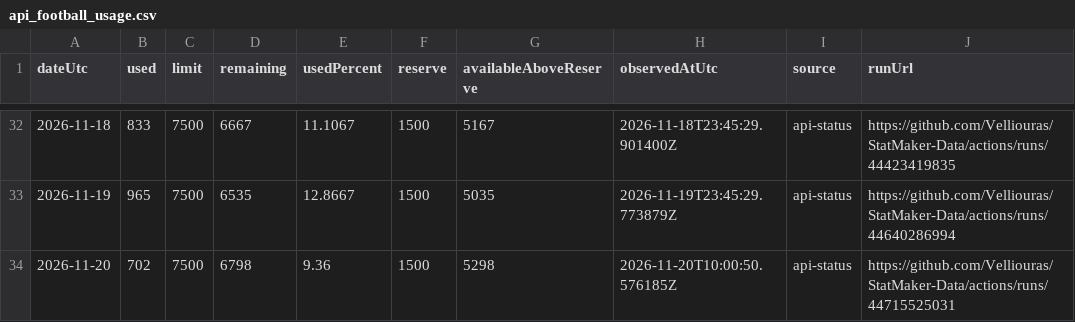
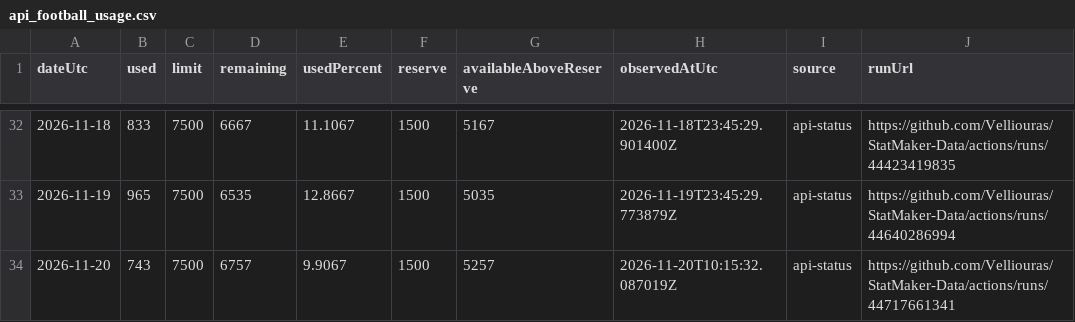
Before and after one commit to Velliouras/StatMaker-Data, a CSV file: data/statmaker/monitoring/api_football_usage.csv, drawn as a sheet; only a part is shown, gaps mark what is left out.

```diff
--- a/data/statmaker/monitoring/api_football_usage.csv
+++ b/data/statmaker/monitoring/api_football_usage.csv
@@ -33,2 +33,2 @@ dateUtc,used,limit,remaining,usedPercent,reserve,availableAboveReserve,observedA
 2026-11-19,965,7500,6535,12.8667,1500,5035,2026-11-19T23:45:29.773879Z,api-status,https://github.com/Velliouras/StatMaker-Data/actions/runs/44640286994
-2026-11-20,702,7500,6798,9.36,1500,5298,2026-11-20T10:00:50.576185Z,api-status,https://github.com/Velliouras/StatMaker-Data/actions/runs/44715525031
+2026-11-20,743,7500,6757,9.9067,1500,5257,2026-11-20T10:15:32.087019Z,api-status,https://github.com/Velliouras/StatMaker-Data/actions/runs/44717661341
```
Also changed, not shown: 1 other file.
